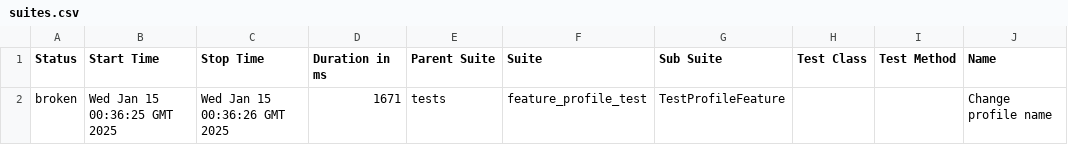
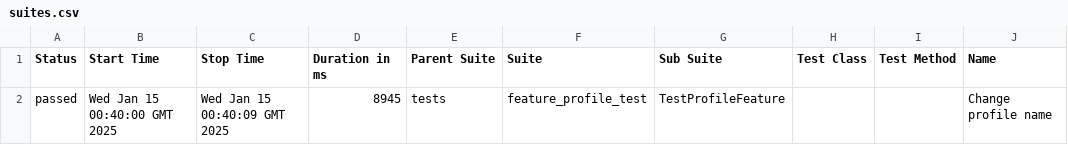
Before and after one commit to LightLisA/LifeCodingPytest14012025, a CSV file: data/suites.csv, drawn as a sheet; only a part is shown; the diff names each change by its address in the sheet, - before the commit and + after, or states it on an @@ line.

```diff
--- a/data/suites.csv
+++ b/data/suites.csv
-A2 (Status): broken
+A2 (Status): passed
-B2 (Start Time): Wed Jan 15 00:36:25 GMT 2025
+B2 (Start Time): Wed Jan 15 00:40:00 GMT 2025
-C2 (Stop Time): Wed Jan 15 00:36:26 GMT 2025
+C2 (Stop Time): Wed Jan 15 00:40:09 GMT 2025
-D2 (Duration in ms): 1671
+D2 (Duration in ms): 8945
```
Also changed, not shown: 26 other files.
